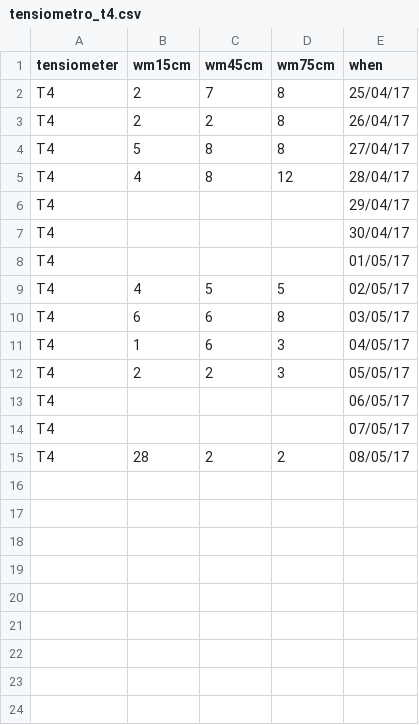
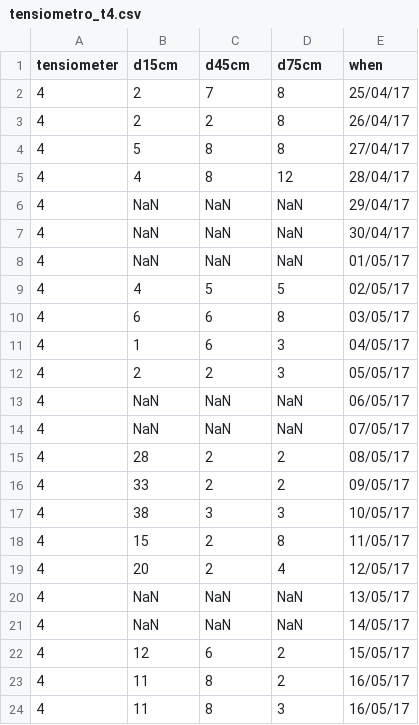
Before and after one commit to nidiascampos/smartgreen, a CSV file: matlab/logs/csv/tensiometros/coco/tensiometro_t4.csv, drawn as a sheet.

```diff
--- a/matlab/logs/csv/tensiometros/coco/tensiometro_t4.csv
+++ b/matlab/logs/csv/tensiometros/coco/tensiometro_t4.csv
@@ -1,15 +1,24 @@
-tensiometer,wm15cm,wm45cm,wm75cm,when
-T4,2,7,8,25/04/17
-T4,2,2,8,26/04/17
-T4,5,8,8,27/04/17
-T4,4,8,12,28/04/17
-T4,,,,29/04/17
-T4,,,,30/04/17
-T4,,,,01/05/17
-T4,4,5,5,02/05/17
-T4,6,6,8,03/05/17
-T4,1,6,3,04/05/17
-T4,2,2,3,05/05/17
-T4,,,,06/05/17
-T4,,,,07/05/17
-T4,28,2,2,08/05/17
+tensiometer,d15cm,d45cm,d75cm,when
+4,2,7,8,25/04/17
+4,2,2,8,26/04/17
+4,5,8,8,27/04/17
+4,4,8,12,28/04/17
+4,NaN,NaN,NaN,29/04/17
+4,NaN,NaN,NaN,30/04/17
+4,NaN,NaN,NaN,01/05/17
+4,4,5,5,02/05/17
+4,6,6,8,03/05/17
+4,1,6,3,04/05/17
+4,2,2,3,05/05/17
+4,NaN,NaN,NaN,06/05/17
+4,NaN,NaN,NaN,07/05/17
+4,28,2,2,08/05/17
+4,33,2,2,09/05/17
+4,38,3,3,10/05/17
+4,15,2,8,11/05/17
+4,20,2,4,12/05/17
+4,NaN,NaN,NaN,13/05/17
+4,NaN,NaN,NaN,14/05/17
+4,12,6,2,15/05/17
+4,11,8,2,16/05/17
+4,11,8,3,16/05/17
```
Also changed, not shown: matlab/logs/csv/tensiometros/coco/tensiometro_t1.csv, matlab/logs/csv/tensiometros/coco/tensiometro_t2.csv, 1 other file.
